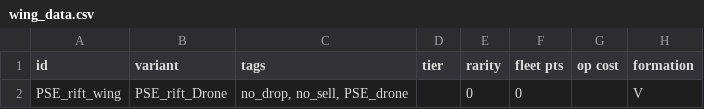
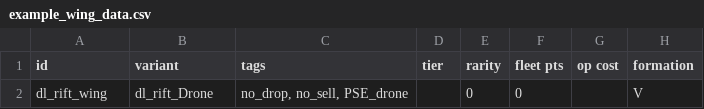
Before and after one commit to automatopaste/DroneLib, a CSV file: data/hulls/example_wing_data.csv (was data/hulls/wing_data.csv), drawn as a sheet; only a part is shown; the diff names each change by its address in the sheet, - before the commit and + after, or states it on an @@ line.

```diff
--- a/data/hulls/wing_data.csv
+++ b/data/hulls/example_wing_data.csv
-A2 (id): PSE_rift_wing
+A2 (id): dl_rift_wing
-B2 (variant): PSE_rift_Drone
+B2 (variant): dl_rift_Drone
```
Also changed, not shown: data/hulls/example_ship_data.csv, data/shipsystems/example_ship_systems.csv, 8 other files.
